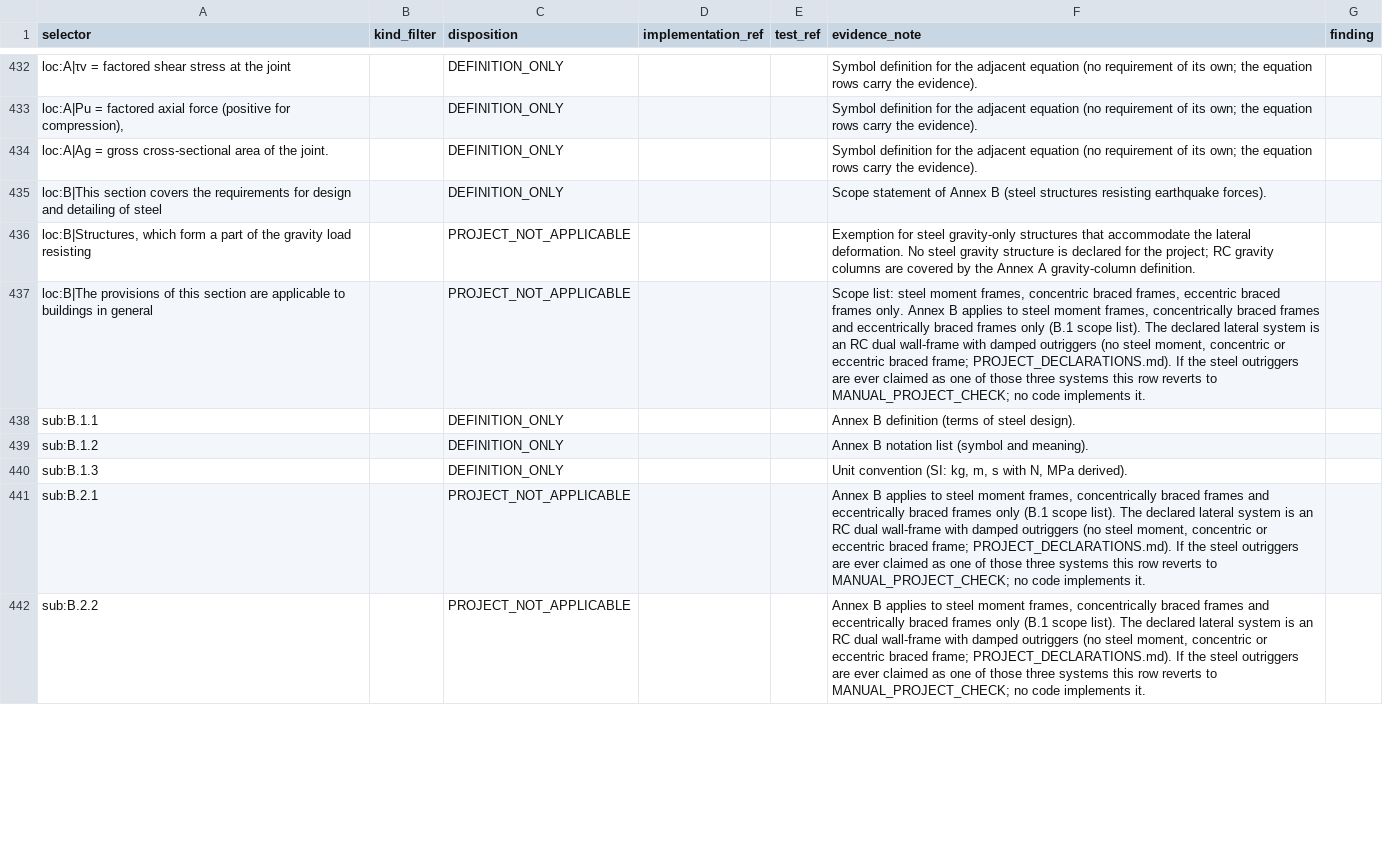
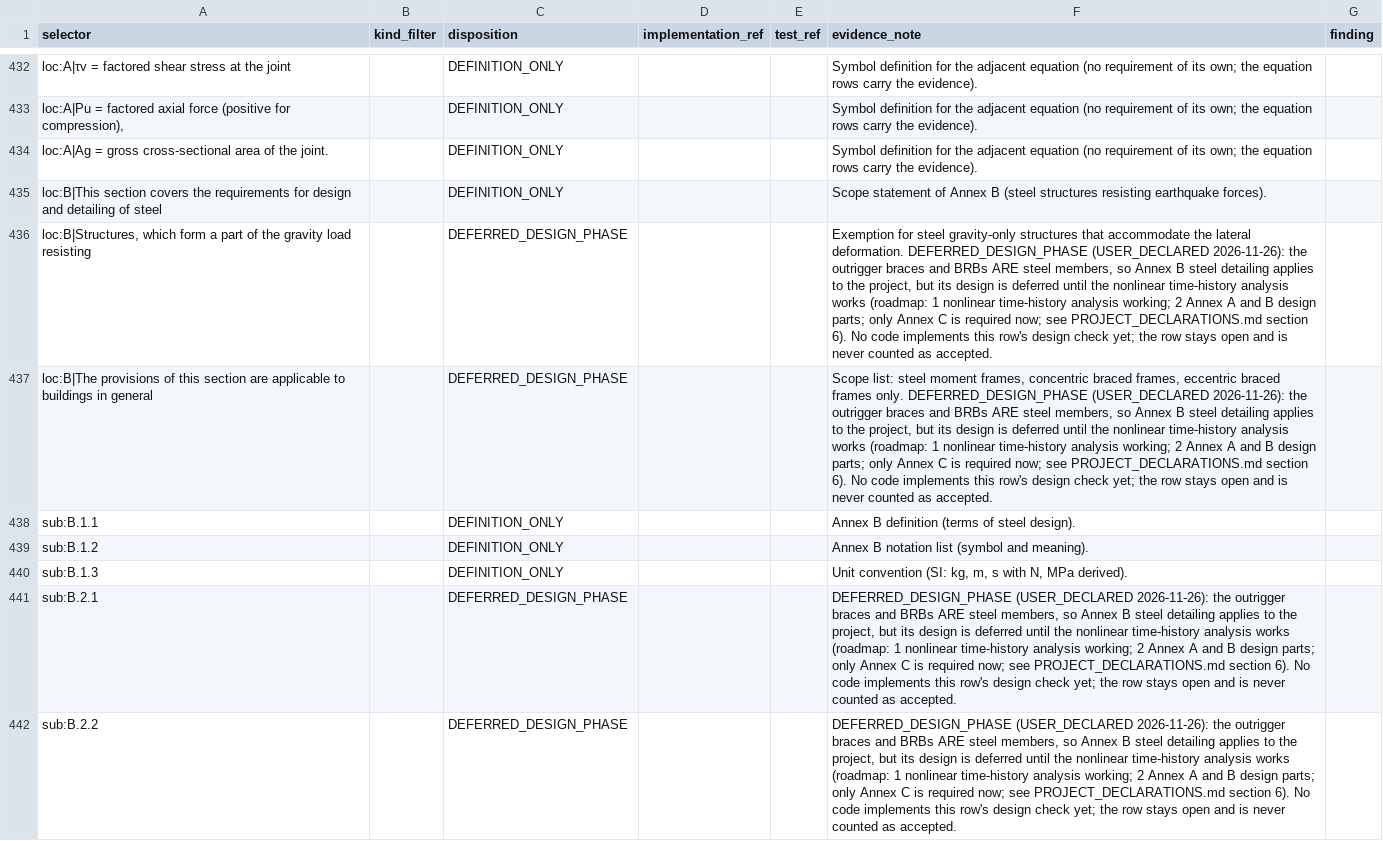
Before and after one commit to bikenshrestha2024/etabs-opensees-thesis, a CSV file: docs/nbc105/normative_register/DISPOSITION_RULES.csv, drawn as a sheet; only a part is shown, gaps mark what is left out; the diff covers the shown part only; the diff names each change by its address in the sheet, - before the commit and + after, or states it on an @@ line.

```diff
--- a/docs/nbc105/normative_register/DISPOSITION_RULES.csv
+++ b/docs/nbc105/normative_register/DISPOSITION_RULES.csv
-C436:C437 (disposition): PROJECT_NOT_APPLICABLE
+C436:C437 (disposition): DEFERRED_DESIGN_PHASE
-F436 (evidence_note): …lateral deformation. No steel gravity structure is declared for the project; RC gravity columns are covered by the Annex A gravity-column definition.
+F436 (evidence_note): …lateral deformation. DEFERRED_DESIGN_PHASE (USER_DECLARED 2026-11-26): the outrigger braces and BRBs ARE steel members, so Annex B steel detailing applies to the project, but its design is deferred until the nonlinear time-history analysis works (roadmap: 1 nonlinear time-history analysis working; 2 Annex A and B design parts; only Annex C is required now; see PROJECT_DECLARATIONS.md section 6). No code implements this row's design check yet; the row stays open and is never counted as accepted.
-F437 (evidence_note): …frames only. Annex B applies to steel moment frames, concentrically braced frames and eccentrically braced frames only (B.1 scope list). The declared lateral system is an RC dual wall-frame with damped outriggers (no steel moment, concentric or eccentric braced frame; PROJECT_DECLARATIONS.md). If the steel outriggers are ever claimed as one of those three systems this row reverts to MANUAL_PROJECT_CHECK; no code implements it.
+F437 (evidence_note): …frames only. DEFERRED_DESIGN_PHASE (USER_DECLARED 2026-11-26): the outrigger braces and BRBs ARE steel members, so Annex B steel detailing applies to the project, but its design is deferred until the nonlinear time-history analysis works (roadmap: 1 nonlinear time-history analysis working; 2 Annex A and B design parts; only Annex C is required now; see PROJECT_DECLARATIONS.md section 6). No code implements this row's design check yet; the row stays open and is never counted as accepted.
-C441:C442 (disposition): PROJECT_NOT_APPLICABLE
+C441:C442 (disposition): DEFERRED_DESIGN_PHASE
-F441:F442 (evidence_note): Annex B applies to steel moment frames, concentrically braced frames and eccentrically braced frames only (B.1 scope list). The declared lateral system is an RC dual wall-frame with damped outriggers (no steel moment, concentric or eccentric braced frame; PROJECT_DECLARATIONS.md). If the steel outriggers are ever claimed as one of those three systems this row reverts to MANUAL_PROJECT_CHECK; no code implements it.
+F441:F442 (evidence_note): DEFERRED_DESIGN_PHASE (USER_DECLARED 2026-11-26): the outrigger braces and BRBs ARE steel members, so Annex B steel detailing applies to the project, but its design is deferred until the nonlinear time-history analysis works (roadmap: 1 nonlinear time-history analysis working; 2 Annex A and B design parts; only Annex C is required now; see PROJECT_DECLARATIONS.md section 6). No code implements this row's design check yet; the row stays open and is never counted as accepted.
```
Also changed, not shown: 52 edited cells elsewhere in this file, 8 other files.
